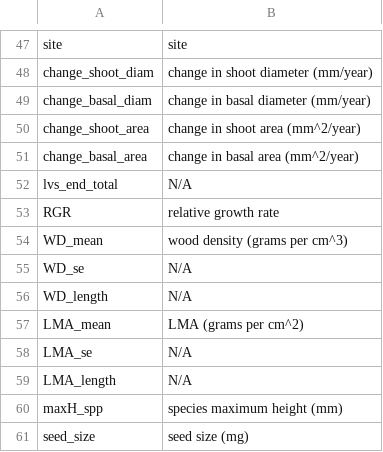
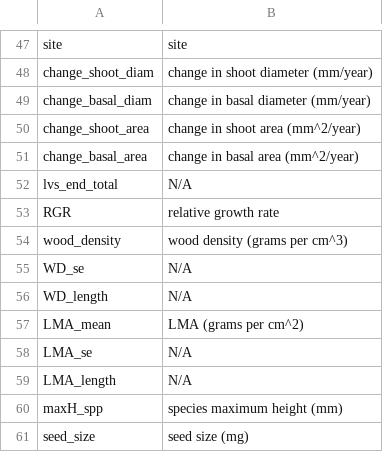
Before and after one commit to dfalster/Reproductive_Allocation_Kuringgai, a CSV file: data/axis_labels.csv, drawn as a sheet; only a part is shown, gaps mark what is left out.

```diff
--- a/data/axis_labels.csv
+++ b/data/axis_labels.csv
@@ -53,3 +53,3 @@ lvs_end_total,N/A
 RGR,relative growth rate
-WD_mean,wood density (grams per cm^3)
+wood_density,wood density (grams per cm^3)
 WD_se,N/A
```
Also changed, not shown: 6 other files.
